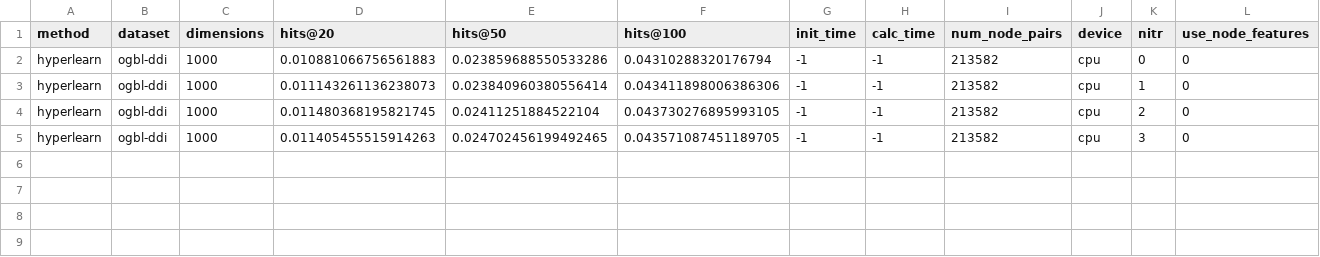
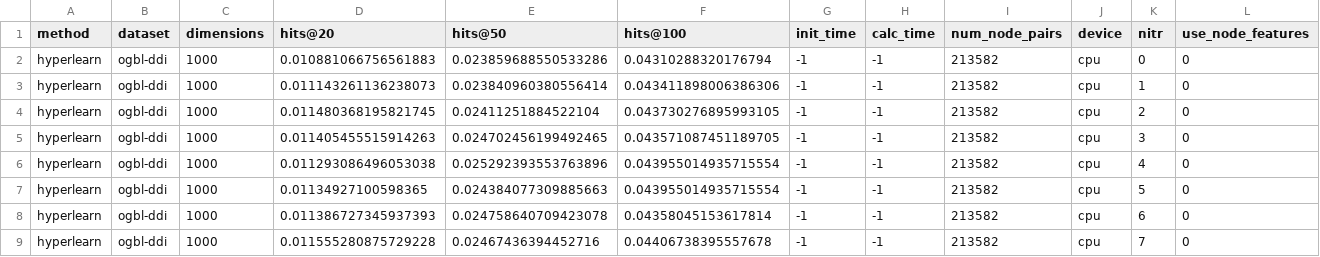
Before and after one commit to prathyushpoduval/dothash-v2, a CSV file: results/link_prediction-learned-2024_02_05-20_05_25.csv, drawn as a sheet; the diff names each change by its address in the sheet, - before the commit and + after, or states it on an @@ line.

Commit message:
finshed

```diff
--- a/results/link_prediction-learned-2024_02_05-20_05_25.csv
+++ b/results/link_prediction-learned-2024_02_05-20_05_25.csv
+row 6: hyperlearn | ogbl-ddi | 1000 | 0.011293086496053038 | 0.025292393553763896 | 0.043955014935715554 | -1 | -1 | 213582 | cpu | 4 | 0
+row 7: hyperlearn | ogbl-ddi | 1000 | 0.01134927100598365 | 0.024384077309885663 | 0.043955014935715554 | -1 | -1 | 213582 | cpu | 5 | 0
+row 8: hyperlearn | ogbl-ddi | 1000 | 0.011386727345937393 | 0.024758640709423078 | 0.04358045153617814 | -1 | -1 | 213582 | cpu | 6 | 0
+row 9: hyperlearn | ogbl-ddi | 1000 | 0.011555280875729228 | 0.02467436394452716 | 0.04406738395557678 | -1 | -1 | 213582 | cpu | 7 | 0
```
